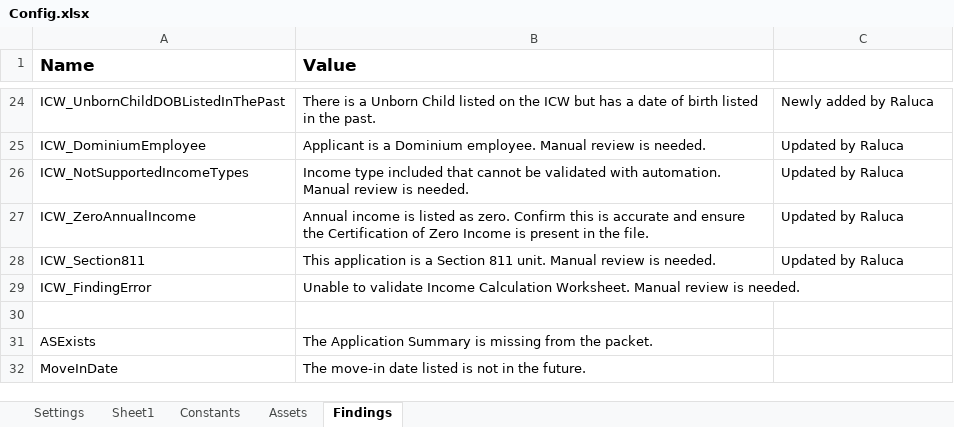
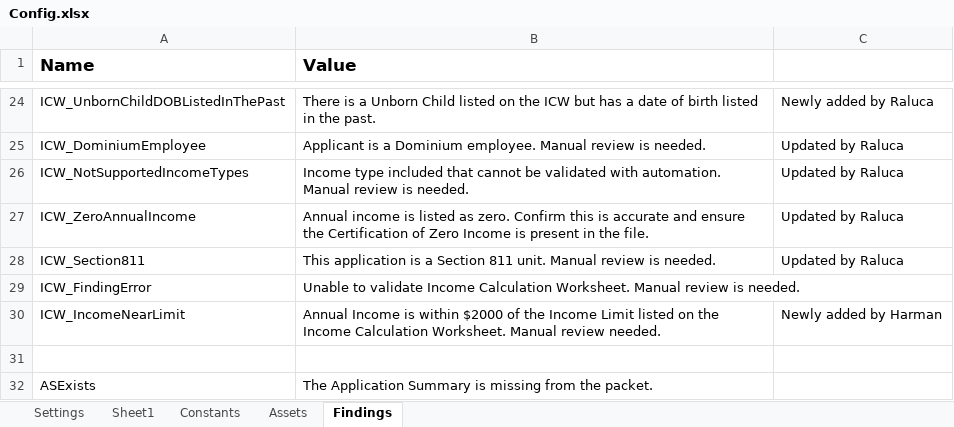
Before and after one commit to Dominiuminc/Application-Review-Process_Performer, an Excel workbook: Data/Config.xlsx, sheet Findings, drawn as a sheet; only a part is shown, gaps mark what is left out; the shorter side is filled out with more unchanged rows; values as stored, in another font and other column widths than the file's, no borders; conditional formats not drawn; the diff names each change by its address in the sheet, - before the commit and + after, or states it on an @@ line.

```diff
--- a/Data/Config.xlsx (sheet Findings)
+++ b/Data/Config.xlsx (sheet Findings)
+row 30: ICW_IncomeNearLimit | Annual Income is within $2000 of the Income Limit listed on the Income Calculation Worksheet. Manual review needed. | Newly added by Harman
```
Also changed, not shown: 7 other files.
